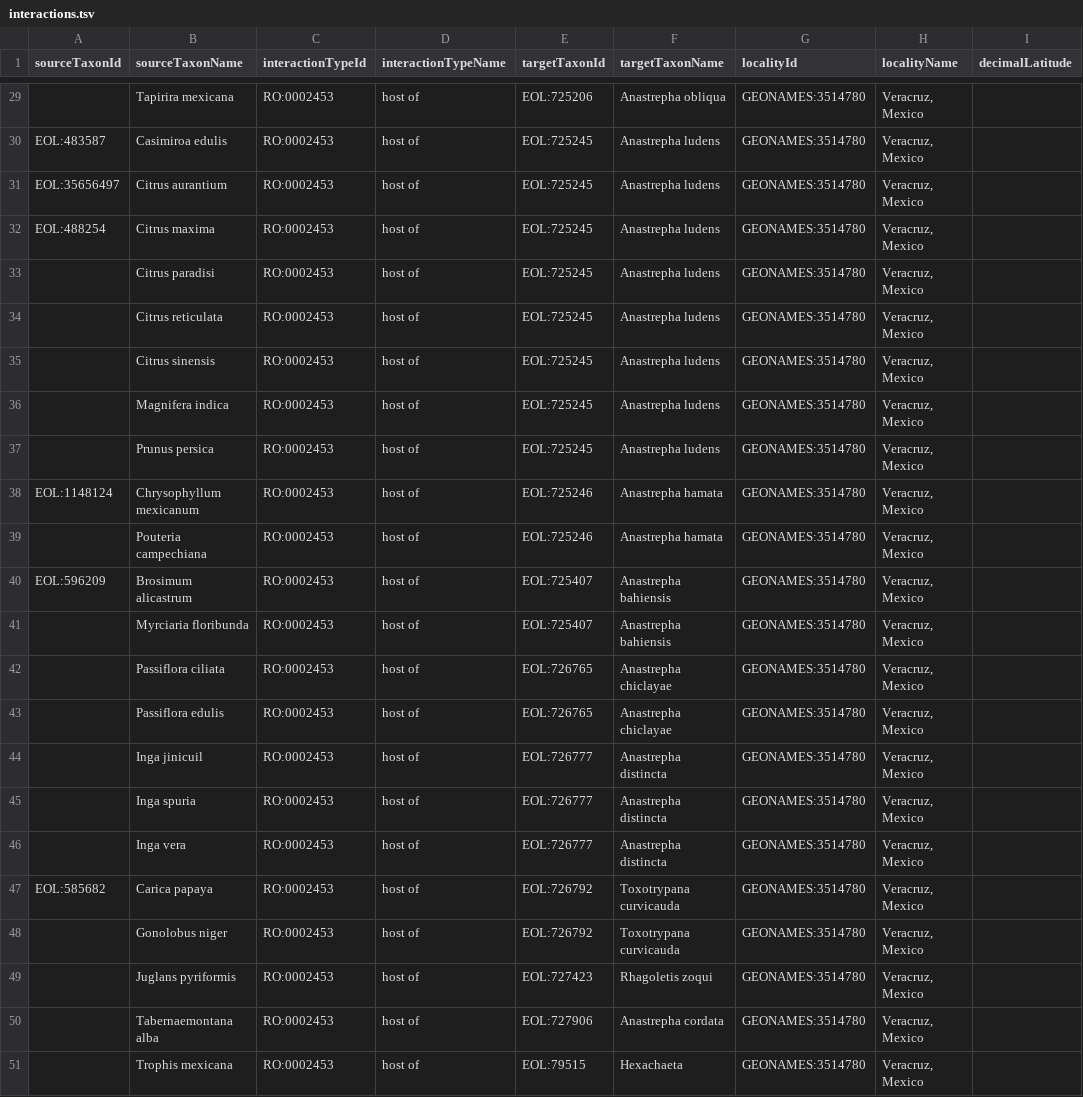
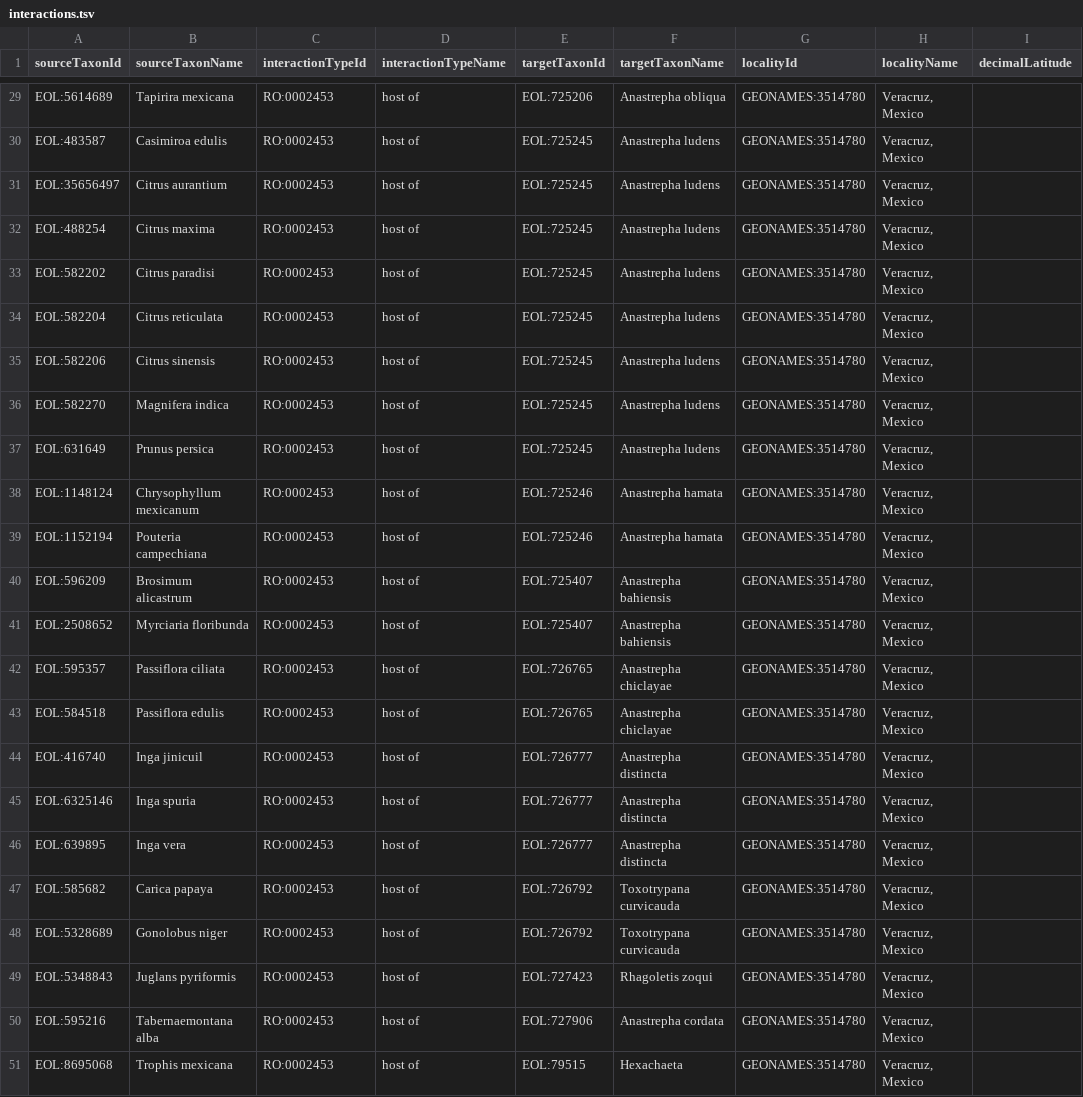
Before and after one commit to millerse/Aluja-et-al-New-Host-Plant-and-Distribution-Records-in-Mexico, a TSV file: interactions.tsv, drawn as a sheet; only a part is shown, gaps mark what is left out; the diff covers the shown part only; the diff names each change by its address in the sheet, - before the commit and + after, or states it on an @@ line.

```diff
--- a/interactions.tsv
+++ b/interactions.tsv
-A29 (sourceTaxonId): (empty)
+A29 (sourceTaxonId): EOL:5614689
-A33 (sourceTaxonId): (empty)
+A33 (sourceTaxonId): EOL:582202
-A34 (sourceTaxonId): (empty)
+A34 (sourceTaxonId): EOL:582204
-A35 (sourceTaxonId): (empty)
+A35 (sourceTaxonId): EOL:582206
-A36 (sourceTaxonId): (empty)
+A36 (sourceTaxonId): EOL:582270
-A37 (sourceTaxonId): (empty)
+A37 (sourceTaxonId): EOL:631649
-A39 (sourceTaxonId): (empty)
+A39 (sourceTaxonId): EOL:1152194
-A41 (sourceTaxonId): (empty)
+A41 (sourceTaxonId): EOL:2508652
-A42 (sourceTaxonId): (empty)
+A42 (sourceTaxonId): EOL:595357
-A43 (sourceTaxonId): (empty)
+A43 (sourceTaxonId): EOL:584518
-A44 (sourceTaxonId): (empty)
+A44 (sourceTaxonId): EOL:416740
-A45 (sourceTaxonId): (empty)
+A45 (sourceTaxonId): EOL:6325146
-A46 (sourceTaxonId): (empty)
+A46 (sourceTaxonId): EOL:639895
-A48 (sourceTaxonId): (empty)
+A48 (sourceTaxonId): EOL:5328689
-A49 (sourceTaxonId): (empty)
+A49 (sourceTaxonId): EOL:5348843
-A50 (sourceTaxonId): (empty)
+A50 (sourceTaxonId): EOL:595216
-A51 (sourceTaxonId): (empty)
+A51 (sourceTaxonId): EOL:8695068
```
Also changed, not shown: 23 edited cells elsewhere in this file.
